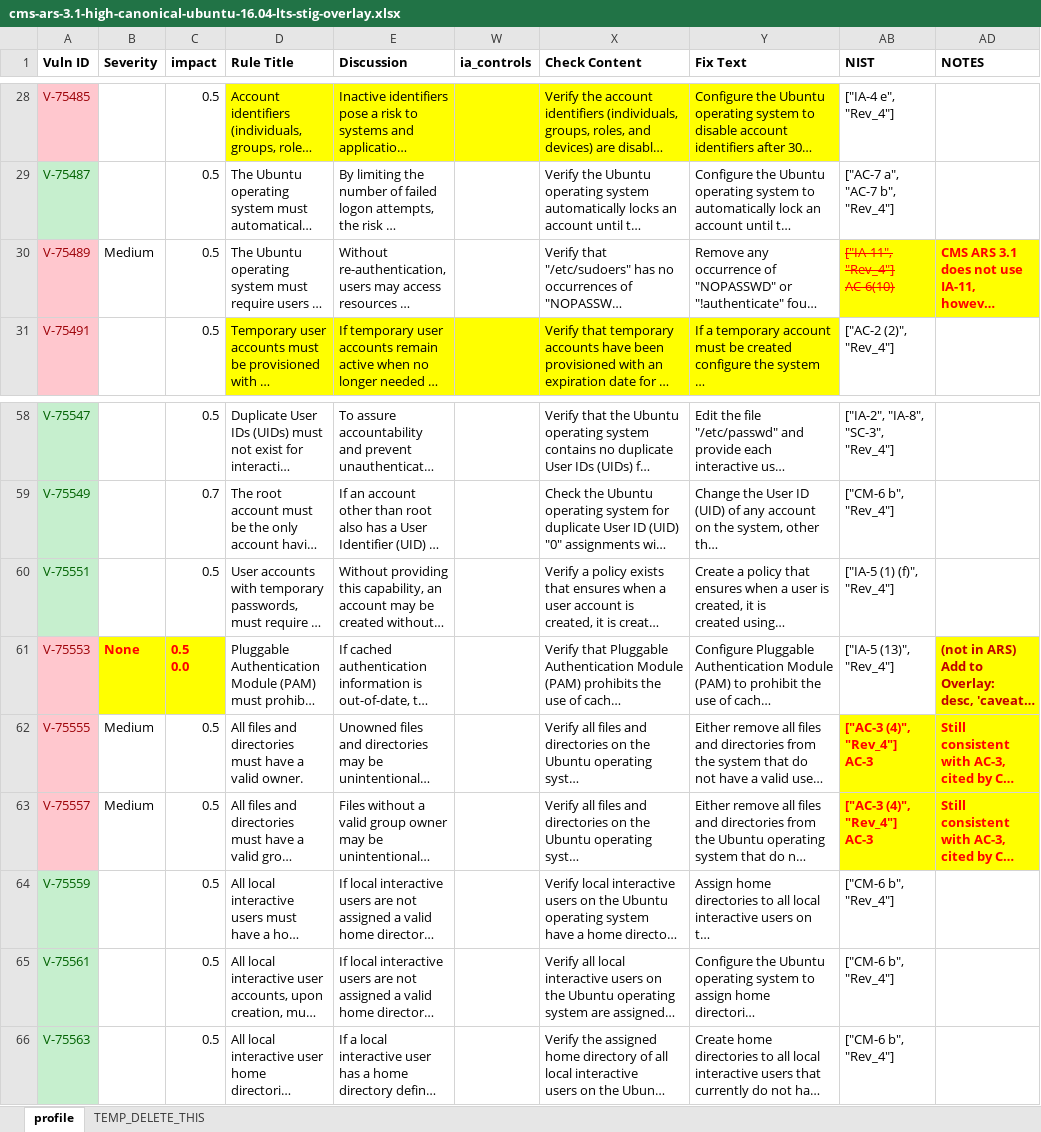
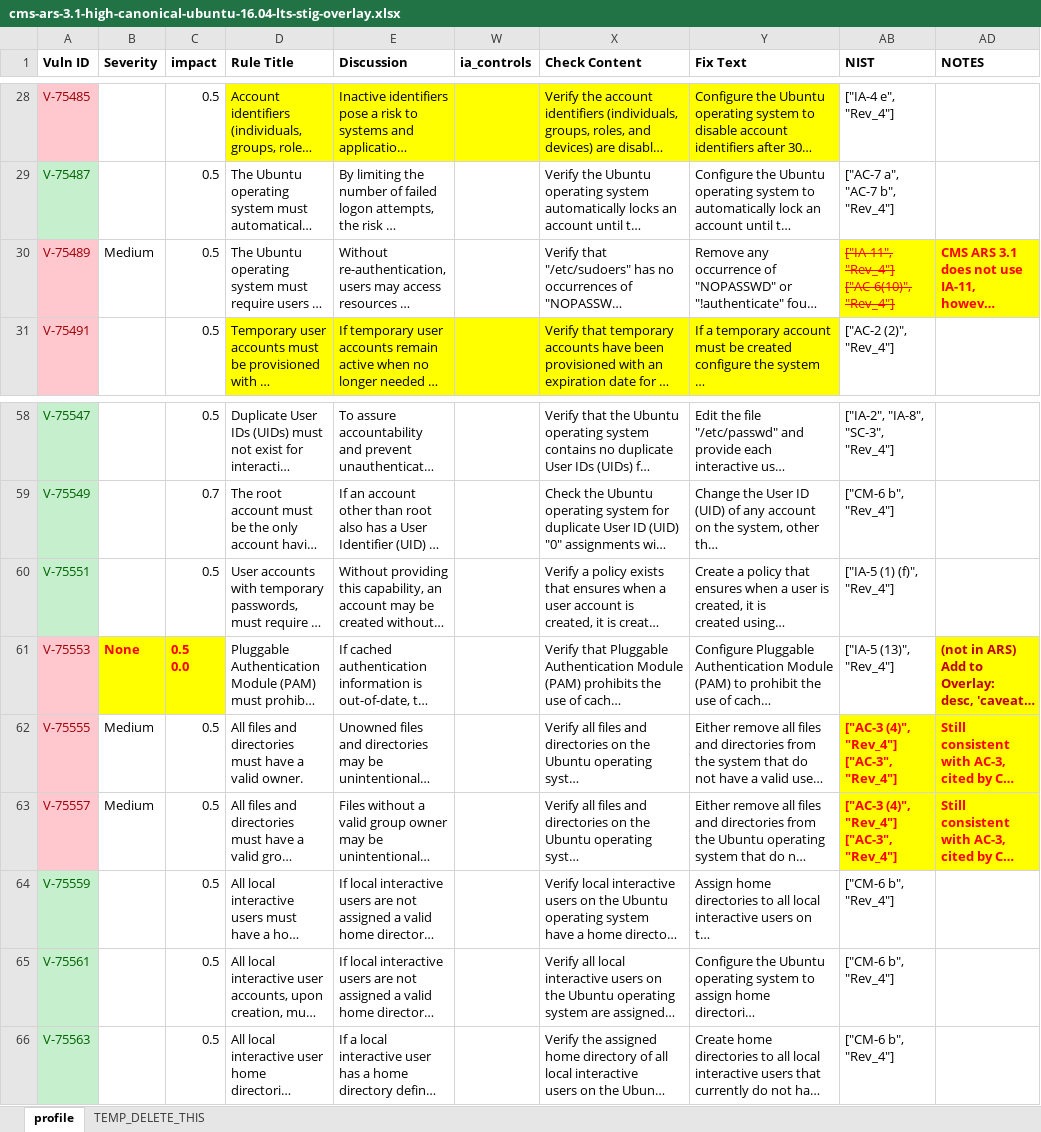
Before and after one commit to CMSgov/cms-ars-3.1-high-canonical-ubuntu-16.04-lts-stig-overlay, an Excel workbook: cms-ars-3.1-high-canonical-ubuntu-16.04-lts-stig-overlay.xlsx, sheet profile, drawn as a sheet; only a part is shown, gaps mark what is left out; long unchanged cells end in …; values as stored, in another font and other column widths than the file's, no borders; ↵ is a line break in a cell; the diff names each change by its address in the sheet, - before the commit and + after, or states it on an @@ line.

Commit message:
change nist tags for some controls

```diff
--- a/cms-ars-3.1-high-canonical-ubuntu-16.04-lts-stig-overlay.xlsx (sheet profile)
+++ b/cms-ars-3.1-high-canonical-ubuntu-16.04-lts-stig-overlay.xlsx (sheet profile)
-AB30 (NIST): ["IA-11", "Rev_4"] ↵ AC-6(10)
+AB30 (NIST): ["IA-11", "Rev_4"] ↵ ["AC-6(10)", "Rev_4"]
-AB62:AB63 (NIST): ["AC-3 (4)", "Rev_4"] ↵ AC-3
+AB62:AB63 (NIST): ["AC-3 (4)", "Rev_4"] ↵ ["AC-3", "Rev_4"]
```
Also changed, not shown: 1 other file.
